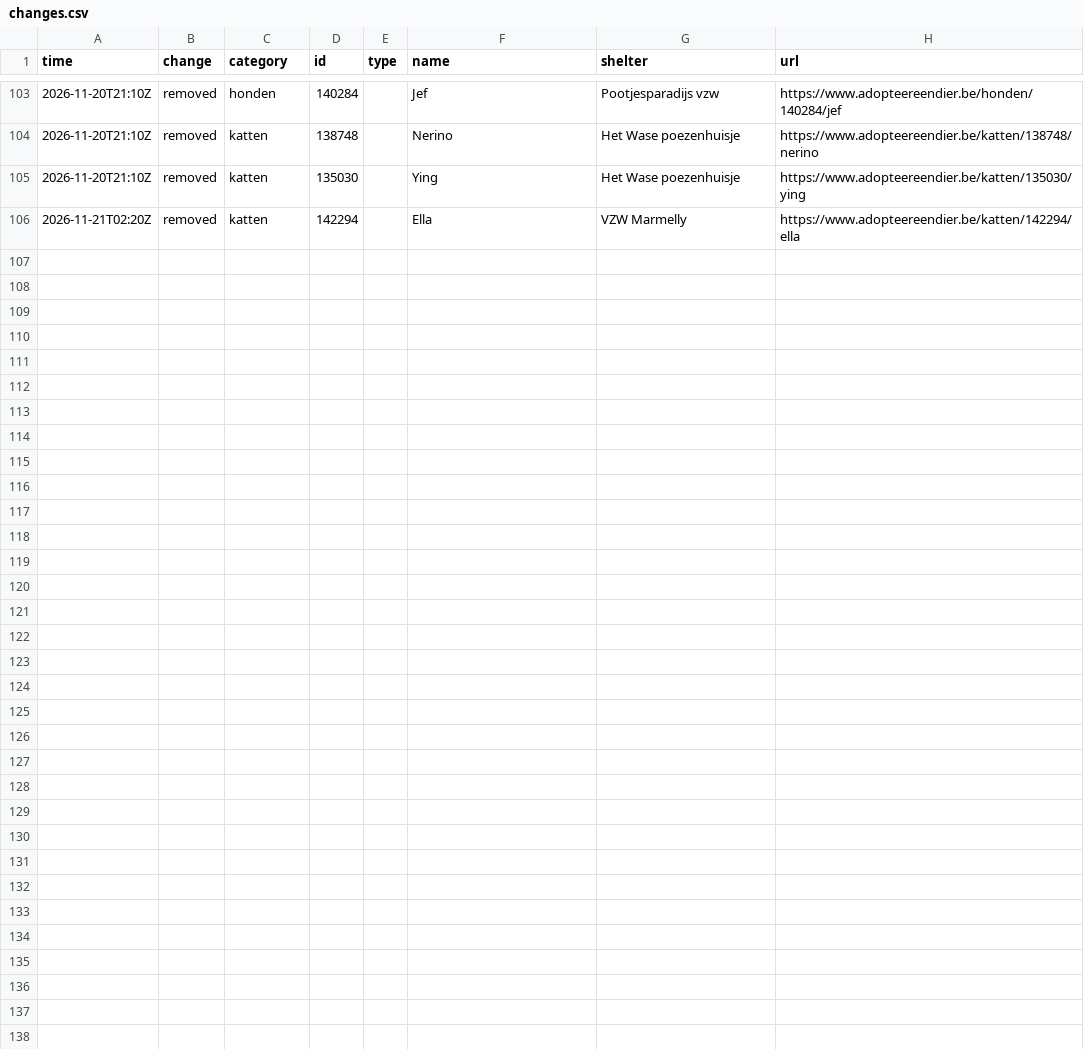
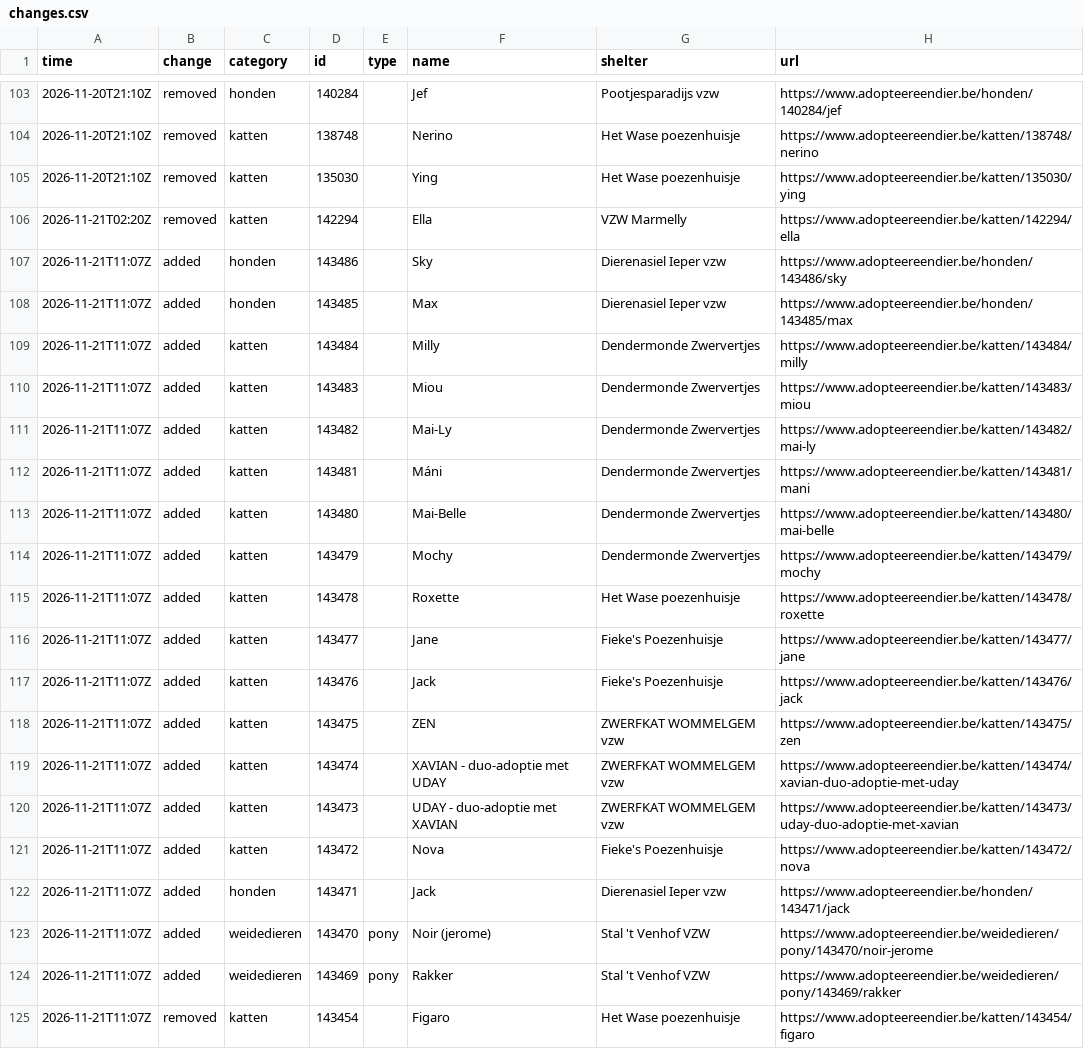
Before and after one commit to HansF/kitties, a CSV file: data/changes.csv, drawn as a sheet; only a part is shown, gaps mark what is left out; the diff covers the shown part only.

```diff
--- a/data/changes.csv
+++ b/data/changes.csv
@@ -106 +106,20 @@ time;change;category;id;type;name;shelter;url
 2026-11-21T02:20Z;removed;katten;142294;;Ella;VZW Marmelly;https://www.adopteereendier.be/katten/142294/ella
+2026-11-21T11:07Z;added;honden;143486;;Sky;Dierenasiel Ieper vzw;https://www.adopteereendier.be/honden/143486/sky
+2026-11-21T11:07Z;added;honden;143485;;Max;Dierenasiel Ieper vzw;https://www.adopteereendier.be/honden/143485/max
+2026-11-21T11:07Z;added;katten;143484;;Milly;Dendermonde Zwervertjes;https://www.adopteereendier.be/katten/143484/milly
+2026-11-21T11:07Z;added;katten;143483;;Miou;Dendermonde Zwervertjes;https://www.adopteereendier.be/katten/143483/miou
+2026-11-21T11:07Z;added;katten;143482;;Mai-Ly;Dendermonde Zwervertjes;https://www.adopteereendier.be/katten/143482/mai-ly
+2026-11-21T11:07Z;added;katten;143481;;Máni;Dendermonde Zwervertjes;https://www.adopteereendier.be/katten/143481/mani
+2026-11-21T11:07Z;added;katten;143480;;Mai-Belle;Dendermonde Zwervertjes;https://www.adopteereendier.be/katten/143480/mai-belle
+2026-11-21T11:07Z;added;katten;143479;;Mochy;Dendermonde Zwervertjes;https://www.adopteereendier.be/katten/143479/mochy
+2026-11-21T11:07Z;added;katten;143478;;Roxette;Het Wase poezenhuisje;https://www.adopteereendier.be/katten/143478/roxette
+2026-11-21T11:07Z;added;katten;143477;;Jane;Fieke's Poezenhuisje;https://www.adopteereendier.be/katten/143477/jane
+2026-11-21T11:07Z;added;katten;143476;;Jack;Fieke's Poezenhuisje;https://www.adopteereendier.be/katten/143476/jack
+2026-11-21T11:07Z;added;katten;143475;;ZEN;ZWERFKAT WOMMELGEM vzw;https://www.adopteereendier.be/katten/143475/zen
+2026-11-21T11:07Z;added;katten;143474;;XAVIAN - duo-adoptie met UDAY;ZWERFKAT WOMMELGEM vzw;https://www.adopteereendier.be/katten/143474/xavian-duo-adoptie-met-uday
+2026-11-21T11:07Z;added;katten;143473;;UDAY - duo-adoptie met XAVIAN;ZWERFKAT WOMMELGEM vzw;https://www.adopteereendier.be/katten/143473/uday-duo-adoptie-met-xavian
+2026-11-21T11:07Z;added;katten;143472;;Nova;Fieke's Poezenhuisje;https://www.adopteereendier.be/katten/143472/nova
+2026-11-21T11:07Z;added;honden;143471;;Jack;Dierenasiel Ieper vzw;https://www.adopteereendier.be/honden/143471/jack
+2026-11-21T11:07Z;added;weidedieren;143470;pony;Noir (jerome);Stal 't Venhof VZW;https://www.adopteereendier.be/weidedieren/pony/143470/noir-jerome
+2026-11-21T11:07Z;added;weidedieren;143469;pony;Rakker;Stal 't Venhof VZW;https://www.adopteereendier.be/weidedieren/pony/143469/rakker
+2026-11-21T11:07Z;removed;katten;143454;;Figaro;Het Wase poezenhuisje;https://www.adopteereendier.be/katten/143454/figaro
```
Also changed, not shown: 9 added rows elsewhere in this file, data/animals.csv, data/per-soort/honden.csv, 43 other files.
